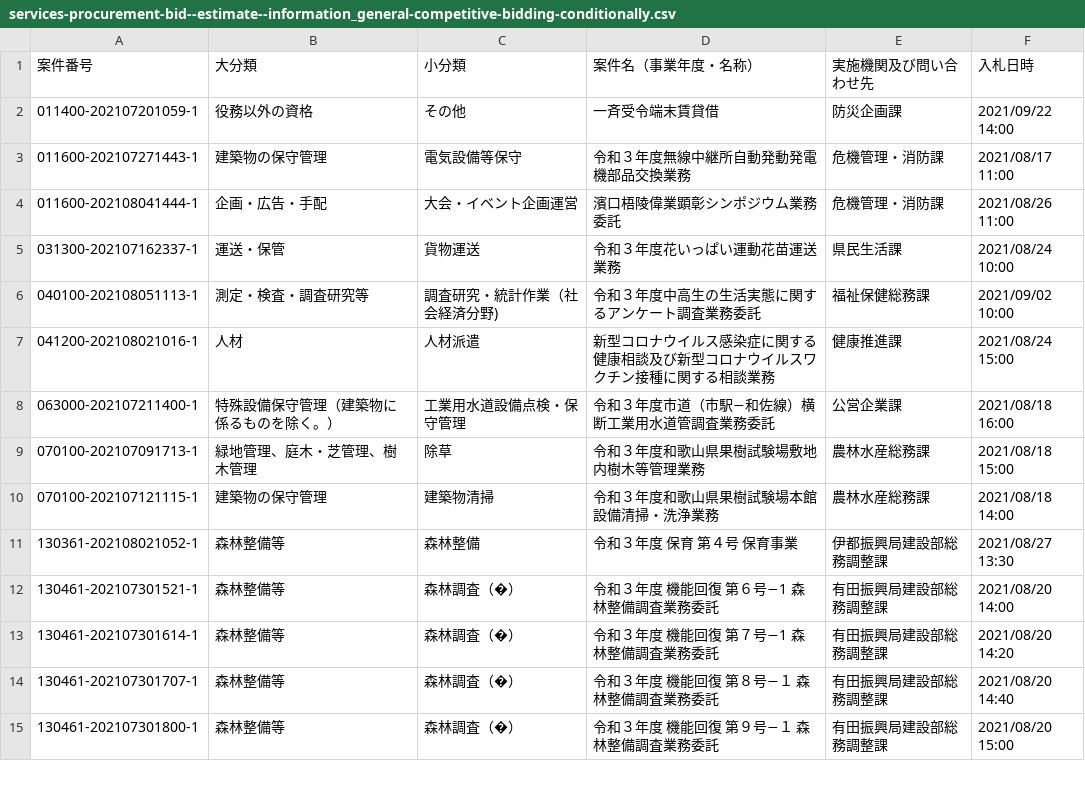
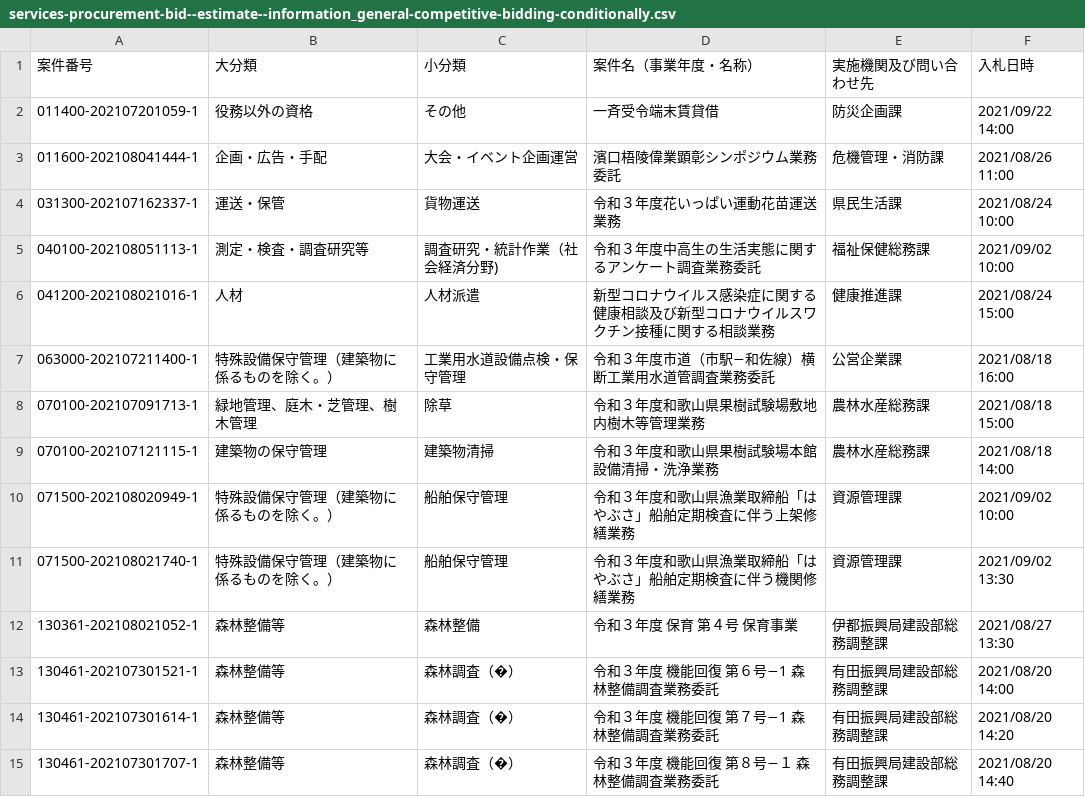
Before and after one commit to wakayama-pref-org/services-procurement-bid--estimate--information_general-competitive-bidding-conditionally, a CSV file: csv/services-procurement-bid--estimate--information_general-competitive-bidding-conditionally.csv, drawn as a sheet; only a part is shown; the shorter side is filled out with more unchanged rows.

```diff
--- a/csv/services-procurement-bid--estimate--information_general-competitive-bidding-conditionally.csv
+++ b/csv/services-procurement-bid--estimate--information_general-competitive-bidding-conditionally.csv
@@ -2,3 +2,2 @@
 "011400-202107201059-1","役務以外の資格","その他","一斉受令端末賃貸借","防災企画課","2021/09/22 14:00"
-"011600-202107271443-1","建築物の保守管理","電気設備等保守","令和３年度無線中継所自動発動発電機部品交換業務","危機管理・消防課","2021/08/17 11:00"
 "011600-202108041444-1","企画・広告・手配","大会・イベント企画運営","濱口梧陵偉業顕彰シンポジウム業務委託","危機管理・消防課","2021/08/26 11:00"
@@ -10,2 +9,4 @@
 "070100-202107121115-1","建築物の保守管理","建築物清掃","令和３年度和歌山県果樹試験場本館設備清掃・洗浄業務","農林水産総務課","2021/08/18 14:00"
+"071500-202108020949-1","特殊設備保守管理（建築物に係るものを除く。）","船舶保守管理","令和３年度和歌山県漁業取締船「はやぶさ」船舶定期検査に伴う上架修繕業務","資源管理課","2021/09/02 10:00"
+"071500-202108021740-1","特殊設備保守管理（建築物に係るものを除く。）","船舶保守管理","令和３年度和歌山県漁業取締船「はやぶさ」船舶定期検査に伴う機関修繕業務","資源管理課","2021/09/02 13:30"
 "130361-202108021052-1","森林整備等","森林整備","令和３年度　保育　第４号　保育事業","伊都振興局建設部総務調整課","2021/08/27 13:30"
```
Also changed, not shown: 1 other file.
